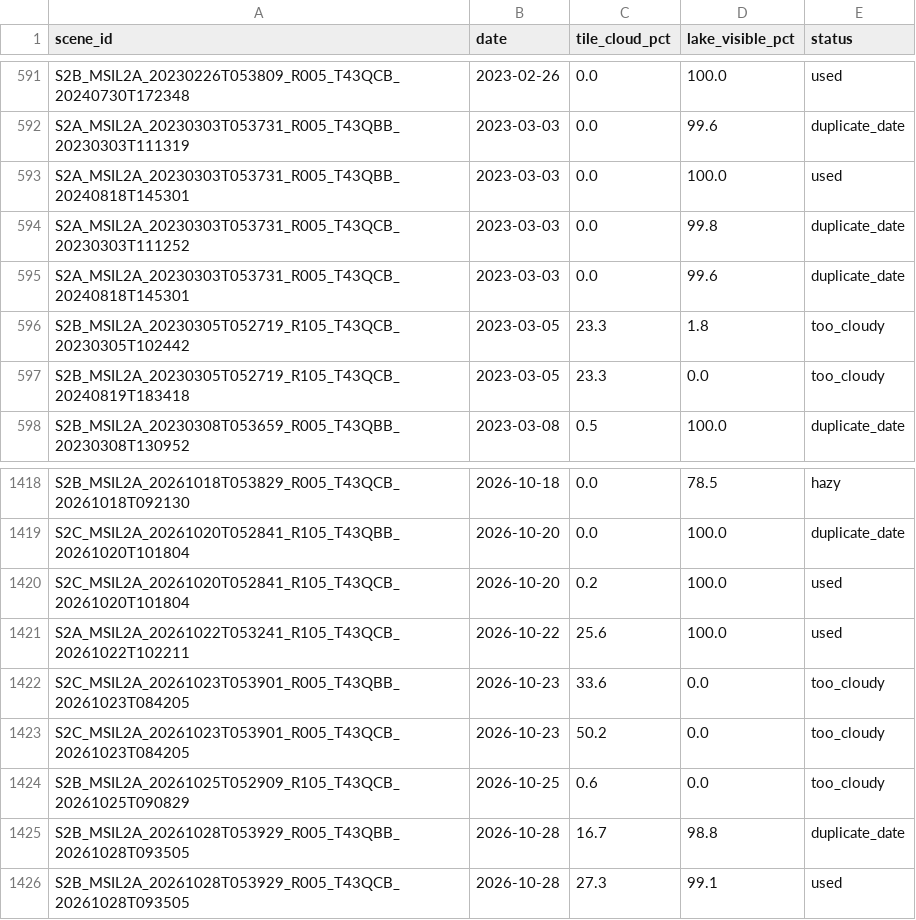
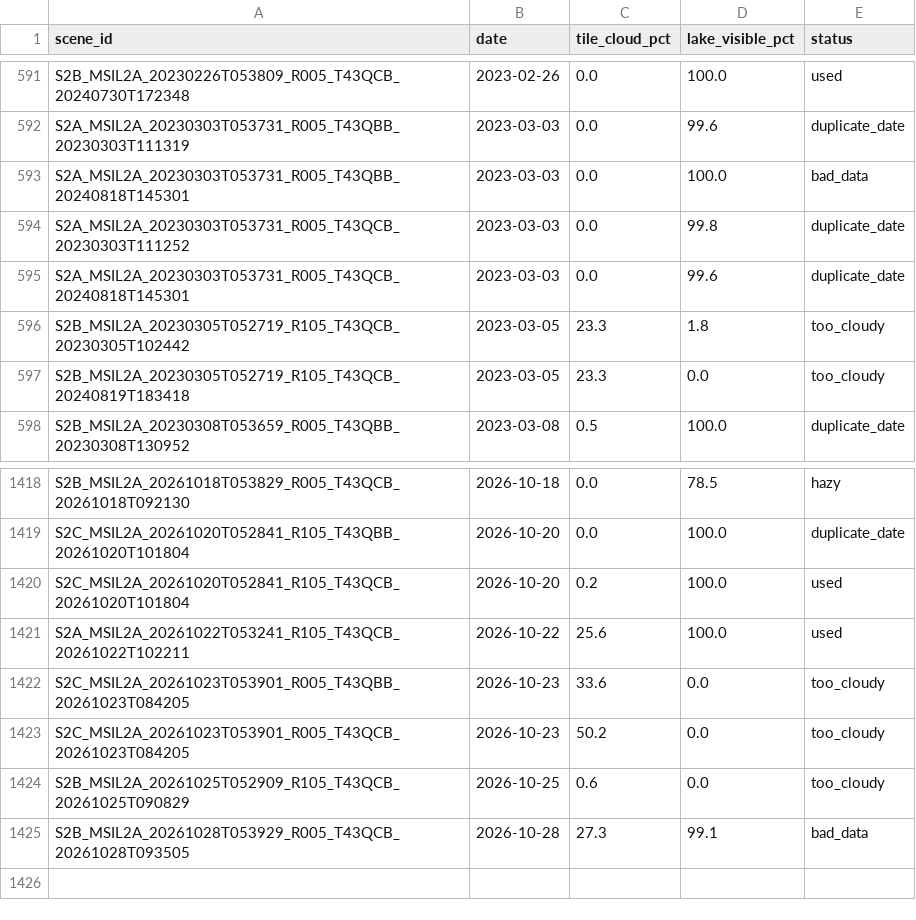
Before and after one commit to naman1911/Vadale-Watch, a CSV file: data/scenes.csv, drawn as a sheet; only a part is shown, gaps mark what is left out.

```diff
--- a/data/scenes.csv
+++ b/data/scenes.csv
@@ -592,3 +592,3 @@ S2B_MSIL2A_20230226T053809_R005_T43QCB_20240730T172348,2023-02-26,0.0,100.0,used
 S2A_MSIL2A_20230303T053731_R005_T43QBB_20230303T111319,2023-03-03,0.0,99.6,duplicate_date
-S2A_MSIL2A_20230303T053731_R005_T43QBB_20240818T145301,2023-03-03,0.0,100.0,used
+S2A_MSIL2A_20230303T053731_R005_T43QBB_20240818T145301,2023-03-03,0.0,100.0,bad_data
 S2A_MSIL2A_20230303T053731_R005_T43QCB_20230303T111252,2023-03-03,0.0,99.8,duplicate_date
@@ -1424,3 +1424,2 @@ S2C_MSIL2A_20261023T053901_R005_T43QCB_20261023T084205,2026-10-23,50.2,0.0,too_c
 S2B_MSIL2A_20261025T052909_R105_T43QCB_20261025T090829,2026-10-25,0.6,0.0,too_cloudy
-S2B_MSIL2A_20261028T053929_R005_T43QBB_20261028T093505,2026-10-28,16.7,98.8,duplicate_date
-S2B_MSIL2A_20261028T053929_R005_T43QCB_20261028T093505,2026-10-28,27.3,99.1,used
+S2B_MSIL2A_20261028T053929_R005_T43QCB_20261028T093505,2026-10-28,27.3,99.1,bad_data
```
Also changed, not shown: data/history.csv, 13 other files.
